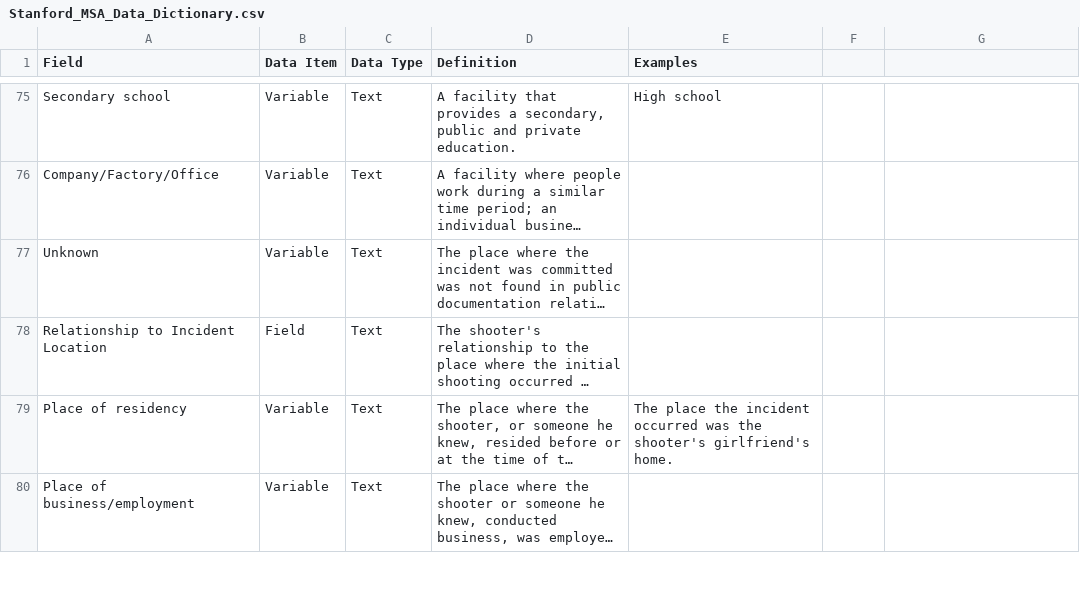
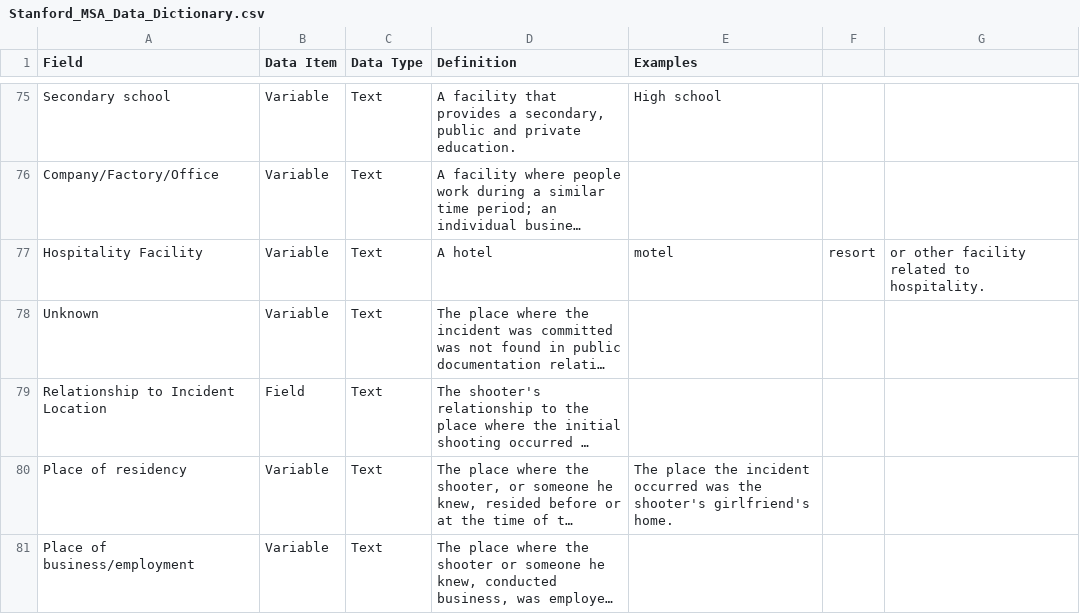
Before and after one commit to StanfordGeospatialCenter/MSA, a CSV file: Methodology/Stanford_MSA_Data_Dictionary.csv, drawn as a sheet; only a part is shown, gaps mark what is left out; long unchanged cells end in …; the diff names each change by its address in the sheet, - before the commit and + after, or states it on an @@ line.

Commit message:
added "hospitality facility"

```diff
--- a/Methodology/Stanford_MSA_Data_Dictionary.csv
+++ b/Methodology/Stanford_MSA_Data_Dictionary.csv
+row 77: Hospitality Facility | Variable | Text | A hotel | motel | resort | or other facility related to hospitality.
```
